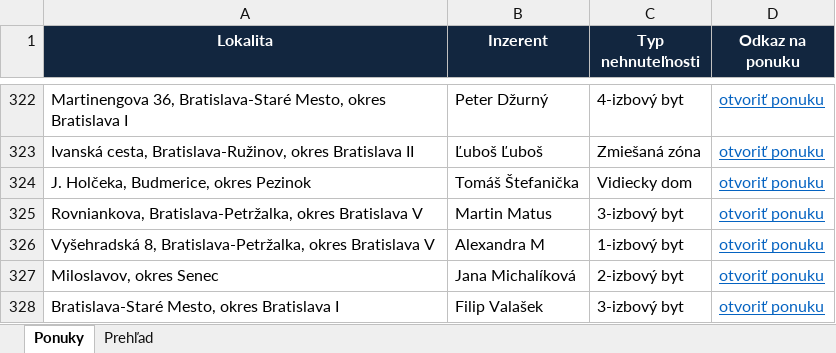
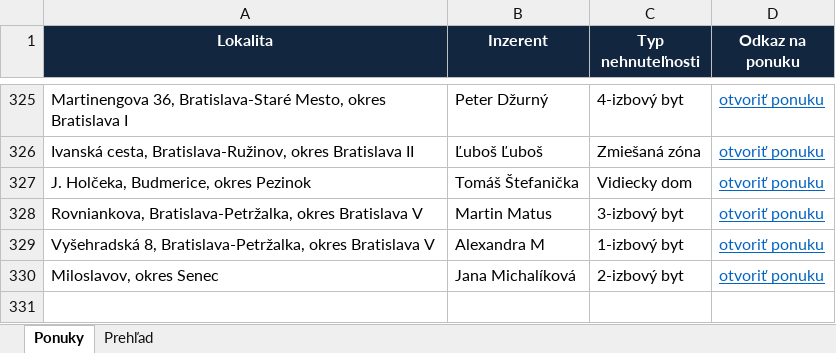
Before and after one commit to mrkubis-nest/nehnutelnosti-scraper, an Excel workbook: public/ponuky.xlsx, sheet Ponuky, drawn as a sheet; only a part is shown, gaps mark what is left out; values as stored, in another font and other column widths than the file's, no borders; removed rows and columns are numbered as before the commit, all else as after; the diff covers the shown part only; the diff names each change by its address in the sheet, - before the commit and + after, or states it on an @@ line.

```diff
--- a/public/ponuky.xlsx (sheet Ponuky)
+++ b/public/ponuky.xlsx (sheet Ponuky)
-row 328: Bratislava-Staré Mesto, okres Bratislava I | Filip Valašek | 3-izbový byt | otvoriť ponuku
```
Also changed, not shown: 6 added rows, 3 removed rows and cell formats elsewhere in this sheet, sheet Prehľad, 2 other files.
